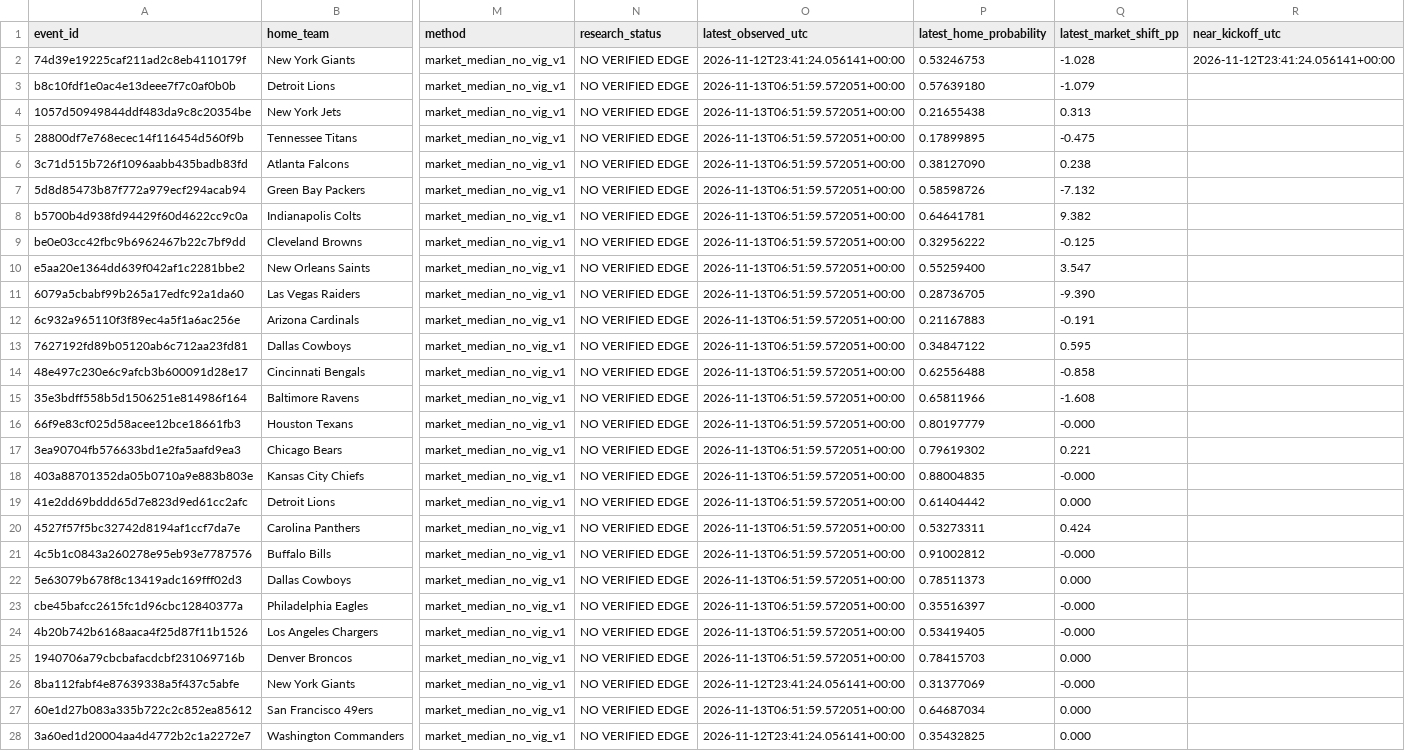
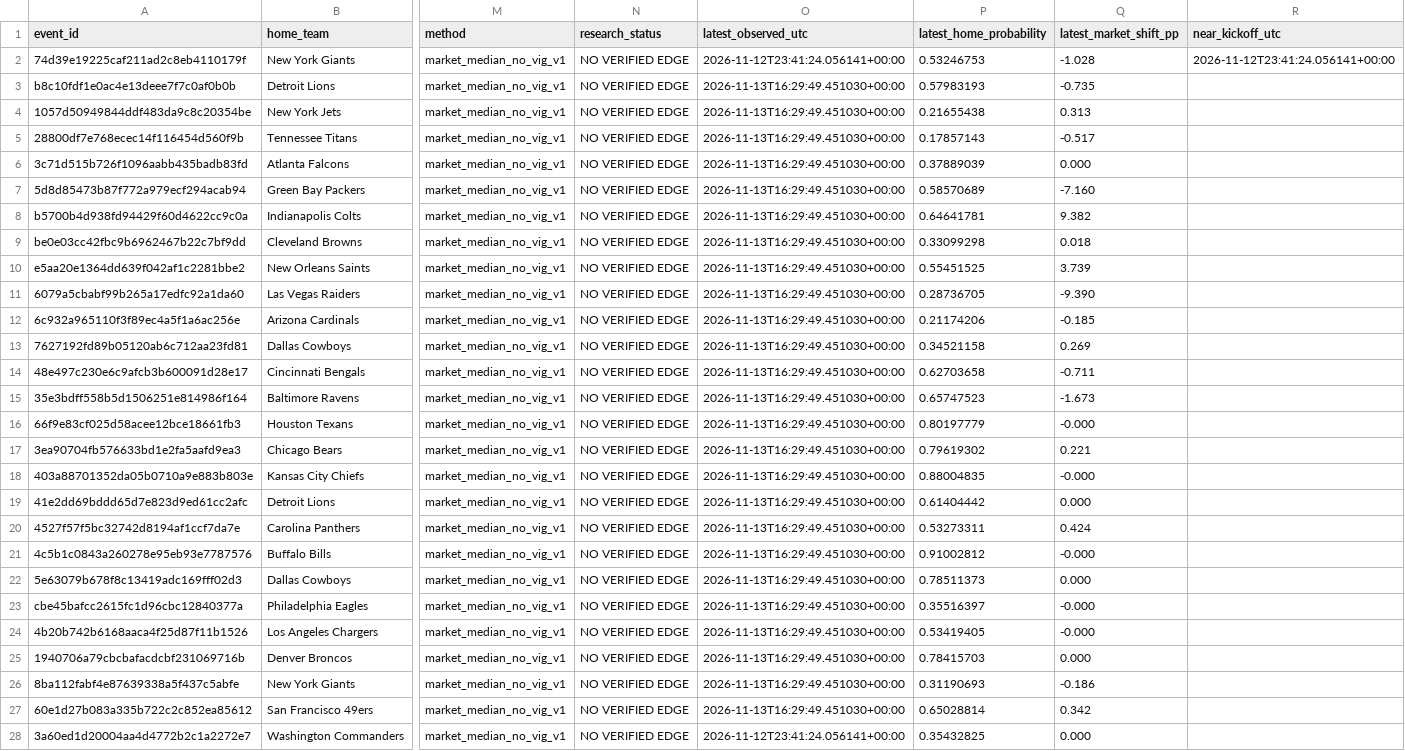
Before and after one commit to tylerbasile-bot/nfl-betting-model, a CSV file: reports/model10_evaluation.csv, drawn as a sheet; only a part is shown, gaps mark what is left out; the diff names each change by its address in the sheet, - before the commit and + after, or states it on an @@ line.

```diff
--- a/reports/model10_evaluation.csv
+++ b/reports/model10_evaluation.csv
-O3:O25 (latest_observed_utc): 2026-11-13T06:51:59.572051+00:00
+O3:O25 (latest_observed_utc): 2026-11-13T16:29:49.451030+00:00
-P3 (latest_home_probability): 0.57639180
+P3 (latest_home_probability): 0.57983193
-Q3 (latest_market_shift_pp): -1.079
+Q3 (latest_market_shift_pp): -0.735
-P5 (latest_home_probability): 0.17899895
+P5 (latest_home_probability): 0.17857143
-Q5 (latest_market_shift_pp): -0.475
+Q5 (latest_market_shift_pp): -0.517
-P6 (latest_home_probability): 0.38127090
+P6 (latest_home_probability): 0.37889039
-Q6 (latest_market_shift_pp): 0.238
+Q6 (latest_market_shift_pp): 0.000
-P7 (latest_home_probability): 0.58598726
+P7 (latest_home_probability): 0.58570689
-Q7 (latest_market_shift_pp): -7.132
+Q7 (latest_market_shift_pp): -7.160
-P9 (latest_home_probability): 0.32956222
+P9 (latest_home_probability): 0.33099298
-Q9 (latest_market_shift_pp): -0.125
+Q9 (latest_market_shift_pp): 0.018
-P10 (latest_home_probability): 0.55259400
+P10 (latest_home_probability): 0.55451525
-Q10 (latest_market_shift_pp): 3.547
+Q10 (latest_market_shift_pp): 3.739
-P12 (latest_home_probability): 0.21167883
+P12 (latest_home_probability): 0.21174206
-Q12 (latest_market_shift_pp): -0.191
+Q12 (latest_market_shift_pp): -0.185
-P13 (latest_home_probability): 0.34847122
+P13 (latest_home_probability): 0.34521158
-Q13 (latest_market_shift_pp): 0.595
+Q13 (latest_market_shift_pp): 0.269
-P14 (latest_home_probability): 0.62556488
+P14 (latest_home_probability): 0.62703658
-Q14 (latest_market_shift_pp): -0.858
+Q14 (latest_market_shift_pp): -0.711
-P15 (latest_home_probability): 0.65811966
+P15 (latest_home_probability): 0.65747523
-Q15 (latest_market_shift_pp): -1.608
+Q15 (latest_market_shift_pp): -1.673
-O26 (latest_observed_utc): 2026-11-12T23:41:24.056141+00:00
+O26 (latest_observed_utc): 2026-11-13T16:29:49.451030+00:00
-P26 (latest_home_probability): 0.31377069
+P26 (latest_home_probability): 0.31190693
-Q26 (latest_market_shift_pp): -0.000
+Q26 (latest_market_shift_pp): -0.186
-O27 (latest_observed_utc): 2026-11-13T06:51:59.572051+00:00
+O27 (latest_observed_utc): 2026-11-13T16:29:49.451030+00:00
-P27 (latest_home_probability): 0.64687034
+P27 (latest_home_probability): 0.65028814
-Q27 (latest_market_shift_pp): 0.000
+Q27 (latest_market_shift_pp): 0.342
```
Also changed, not shown: reports/model13_market_validation.csv, reports/model9_forecasts.csv, 8 other files.
